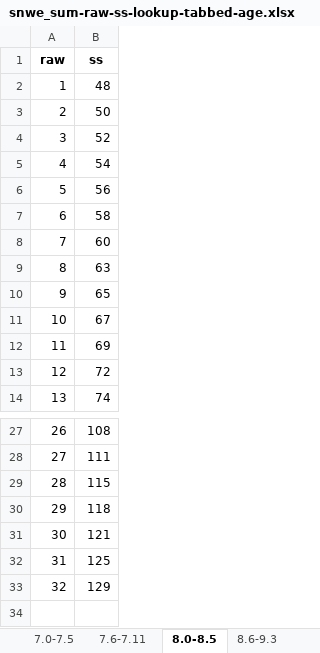
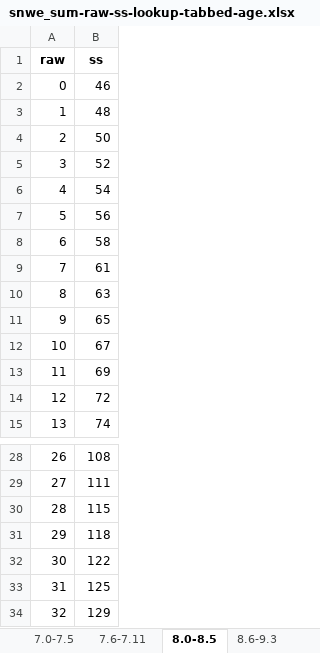
Before and after one commit to wpspublish-public/DSHerzberg-TOD-R, an Excel workbook: OUTPUT-FILES/NORMS/TODE_8.27.21_fornorms/snwe_sum-raw-ss-lookup-tabbed-age.xlsx, sheet 8.0-8.5, drawn as a sheet; only a part is shown, gaps mark what is left out; values as stored, in another font and other column widths than the file's, no borders; addresses are those after the commit; the diff names each change by its address in the sheet, - before the commit and + after, or states it on an @@ line.

```diff
--- a/OUTPUT-FILES/NORMS/TODE_8.27.21_fornorms/snwe_sum-raw-ss-lookup-tabbed-age.xlsx (sheet 8.0-8.5)
+++ b/OUTPUT-FILES/NORMS/TODE_8.27.21_fornorms/snwe_sum-raw-ss-lookup-tabbed-age.xlsx (sheet 8.0-8.5)
+row 2: 0 | 46
-B9 (ss): 60
+B9 (ss): 61
-B32 (ss): 121
+B32 (ss): 122
```
Also changed, not shown: sheet 6.0-6.5, sheet 8.6-9.3, sheet 7.6-7.11, sheet 5.4-5.7, sheet 5.0-5.3, sheet 5.8-5.11, 2 more sheets, OUTPUT-FILES/NORMS/TODE_8.27.21_fornorms/lske_sum-raw-ss-lookup-tabbed-age.xlsx, OUTPUT-FILES/NORMS/TODE_8.27.21_fornorms/lswe_sum-raw-ss-lookup-tabbed-age.xlsx, 13 other files.
